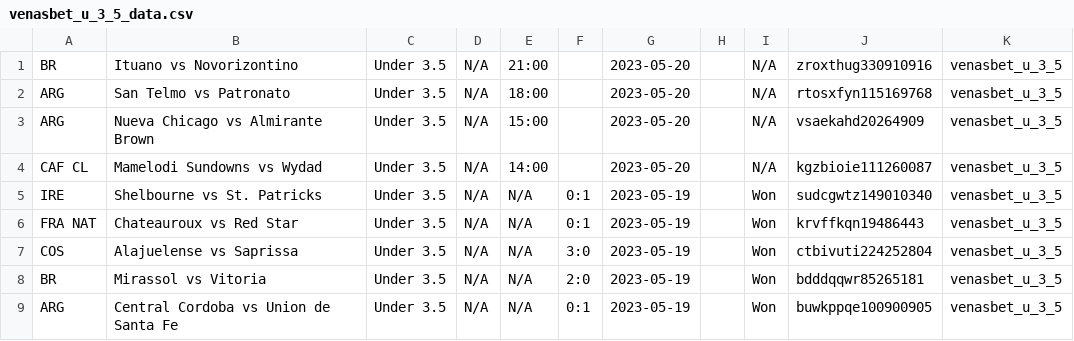
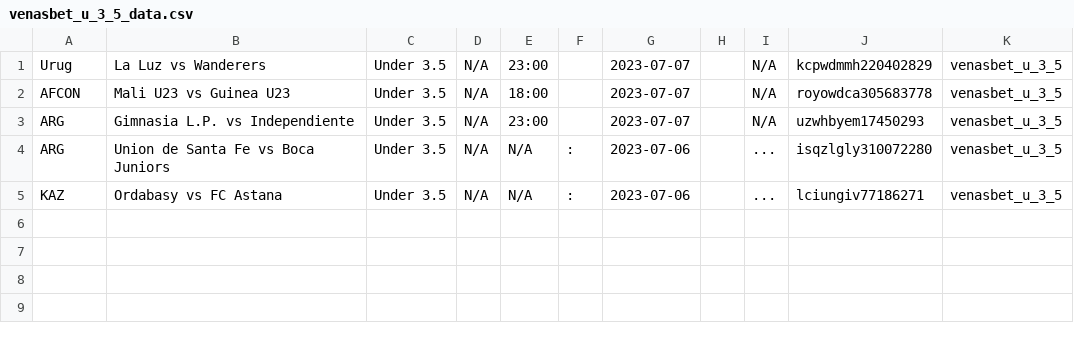
Before and after one commit to tecpg/delay_kbt_bot, a CSV file: venasbet_u_3_5_data.csv, drawn as a sheet.

```diff
--- a/venasbet_u_3_5_data.csv
+++ b/venasbet_u_3_5_data.csv
@@ -1,9 +1,5 @@
-BR,Ituano vs Novorizontino,Under 3.5,N/A,21:00,,2023-05-20,,N/A,zroxthug330910916,venasbet_u_3_5
-ARG,San Telmo vs Patronato,Under 3.5,N/A,18:00,,2023-05-20,,N/A,rtosxfyn115169768,venasbet_u_3_5
-ARG,Nueva Chicago vs Almirante Brown,Under 3.5,N/A,15:00,,2023-05-20,,N/A,vsaekahd20264909,venasbet_u_3_5
-CAF CL,Mamelodi Sundowns vs Wydad,Under 3.5,N/A,14:00,,2023-05-20,,N/A,kgzbioie111260087,venasbet_u_3_5
-IRE,Shelbourne vs St. Patricks,Under 3.5,N/A,N/A,0:1,2023-05-19,,Won,sudcgwtz149010340,venasbet_u_3_5
-FRA NAT,Chateauroux vs Red Star,Under 3.5,N/A,N/A,0:1,2023-05-19,,Won,krvffkqn19486443,venasbet_u_3_5
-COS,Alajuelense vs Saprissa,Under 3.5,N/A,N/A,3:0,2023-05-19,,Won,ctbivuti224252804,venasbet_u_3_5
-BR,Mirassol vs Vitoria,Under 3.5,N/A,N/A,2:0,2023-05-19,,Won,bdddqqwr85265181,venasbet_u_3_5
-ARG,Central Cordoba vs Union de Santa Fe,Under 3.5,N/A,N/A,0:1,2023-05-19,,Won,buwkppqe100900905,venasbet_u_3_5
+Urug,La Luz vs  Wanderers,Under 3.5,N/A,23:00,,2023-07-07,,N/A,kcpwdmmh220402829,venasbet_u_3_5
+AFCON,Mali U23 vs  Guinea U23,Under 3.5,N/A,18:00,,2023-07-07,,N/A,royowdca305683778,venasbet_u_3_5
+ARG,Gimnasia L.P. vs  Independiente,Under 3.5,N/A,23:00,,2023-07-07,,N/A,uzwhbyem17450293,venasbet_u_3_5
+ARG,Union de Santa Fe vs  Boca Juniors,Under 3.5,N/A,N/A,:,2023-07-06,,...,isqzlgly310072280,venasbet_u_3_5
+KAZ,Ordabasy vs  FC Astana,Under 3.5,N/A,N/A,:,2023-07-06,,...,lciungiv77186271,venasbet_u_3_5
```
Also changed, not shown: protips.csv, tipsbet_data.csv, 10 other files.
